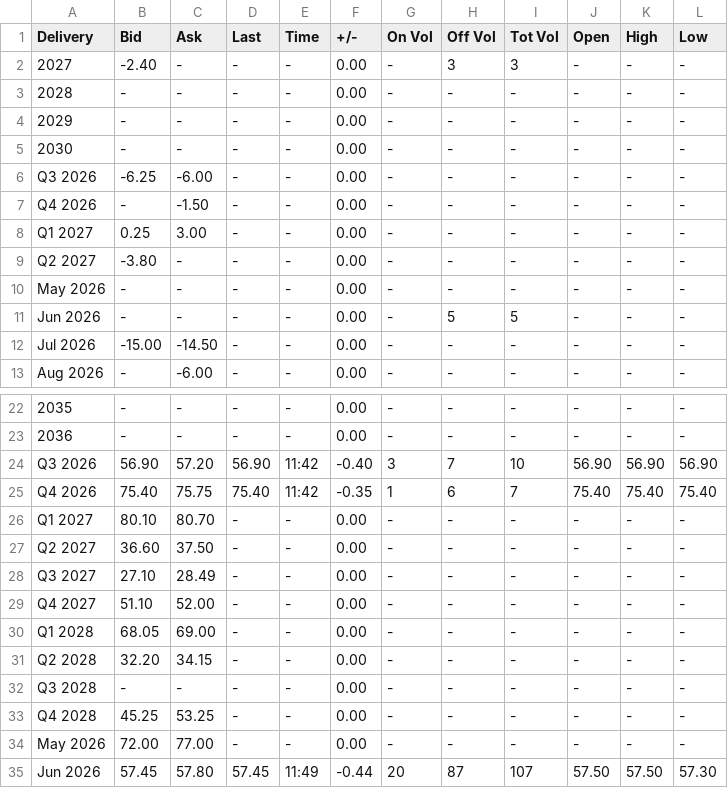
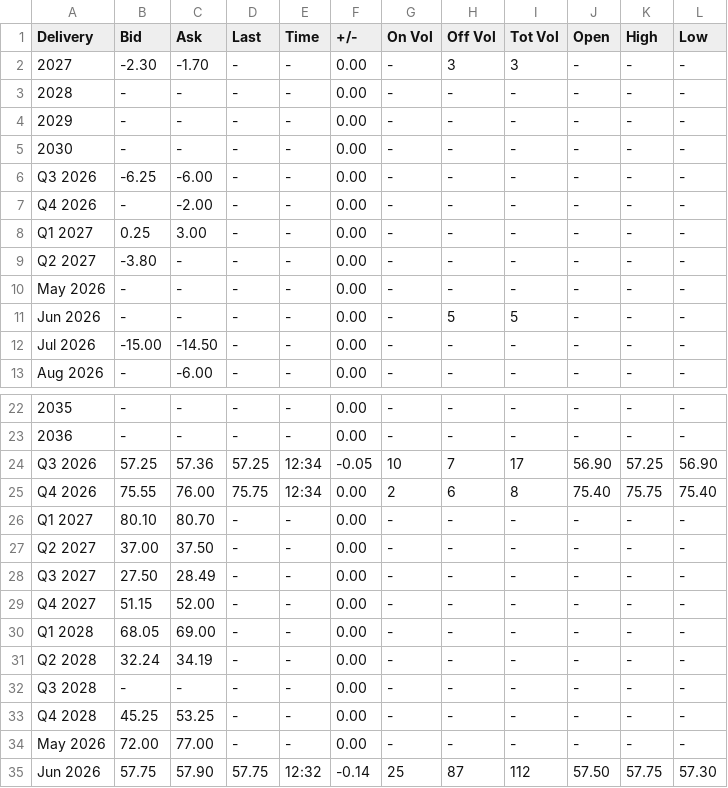
Before and after one commit to rikuisotalus-ux/Euronext-oma, a CSV file: latest_settlement.csv, drawn as a sheet; only a part is shown, gaps mark what is left out; the diff covers the shown part only; the diff names each change by its address in the sheet, - before the commit and + after, or states it on an @@ line.

```diff
--- a/latest_settlement.csv
+++ b/latest_settlement.csv
-B2 (Bid): -2.40
+B2 (Bid): -2.30
-C2 (Ask): -
+C2 (Ask): -1.70
-C7 (Ask): -1.50
+C7 (Ask): -2.00
-B24 (Bid): 56.90
+B24 (Bid): 57.25
-C24 (Ask): 57.20
+C24 (Ask): 57.36
-D24 (Last): 56.90
+D24 (Last): 57.25
-E24:E25 (Time): 11:42
+E24:E25 (Time): 12:34
-F24 (+/-): -0.40
+F24 (+/-): -0.05
-G24 (On Vol): 3
+G24 (On Vol): 10
-I24 (Tot Vol): 10
+I24 (Tot Vol): 17
-K24 (High): 56.90
+K24 (High): 57.25
-B25 (Bid): 75.40
+B25 (Bid): 75.55
-C25 (Ask): 75.75
+C25 (Ask): 76.00
-D25 (Last): 75.40
+D25 (Last): 75.75
-F25 (+/-): -0.35
+F25 (+/-): 0.00
-G25 (On Vol): 1
+G25 (On Vol): 2
-I25 (Tot Vol): 7
+I25 (Tot Vol): 8
-K25 (High): 75.40
+K25 (High): 75.75
-B27 (Bid): 36.60
+B27 (Bid): 37.00
-B28 (Bid): 27.10
+B28 (Bid): 27.50
-B29 (Bid): 51.10
+B29 (Bid): 51.15
-B31 (Bid): 32.20
+B31 (Bid): 32.24
-C31 (Ask): 34.15
+C31 (Ask): 34.19
-B35 (Bid): 57.45
+B35 (Bid): 57.75
-C35 (Ask): 57.80
+C35 (Ask): 57.90
-D35 (Last): 57.45
+D35 (Last): 57.75
-E35 (Time): 11:49
+E35 (Time): 12:32
-F35 (+/-): -0.44
+F35 (+/-): -0.14
-G35 (On Vol): 20
+G35 (On Vol): 25
-I35 (Tot Vol): 107
+I35 (Tot Vol): 112
-K35 (High): 57.50
+K35 (High): 57.75
```
Also changed, not shown: 30 edited cells elsewhere in this file, 1 other file.
